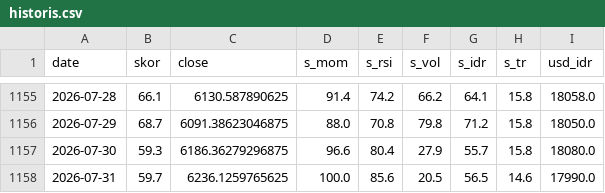
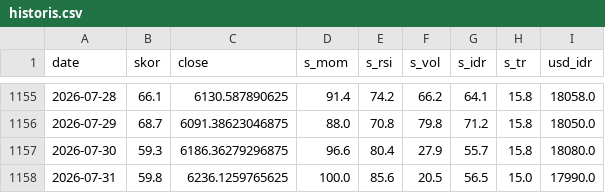
Before and after one commit to SecretivePloter/ihsg-fear-greed, a CSV file: data/historis.csv, drawn as a sheet; only a part is shown, gaps mark what is left out.

```diff
--- a/data/historis.csv
+++ b/data/historis.csv
@@ -1157,2 +1157,2 @@ date,skor,close,s_mom,s_rsi,s_vol,s_idr,s_tr,usd_idr
 2026-07-30,59.3,6186.36279296875,96.6,80.4,27.9,55.7,15.8,18080.0
-2026-07-31,59.7,6236.1259765625,100.0,85.6,20.5,56.5,14.6,17990.0
+2026-07-31,59.8,6236.1259765625,100.0,85.6,20.5,56.5,15.0,17990.0
```
